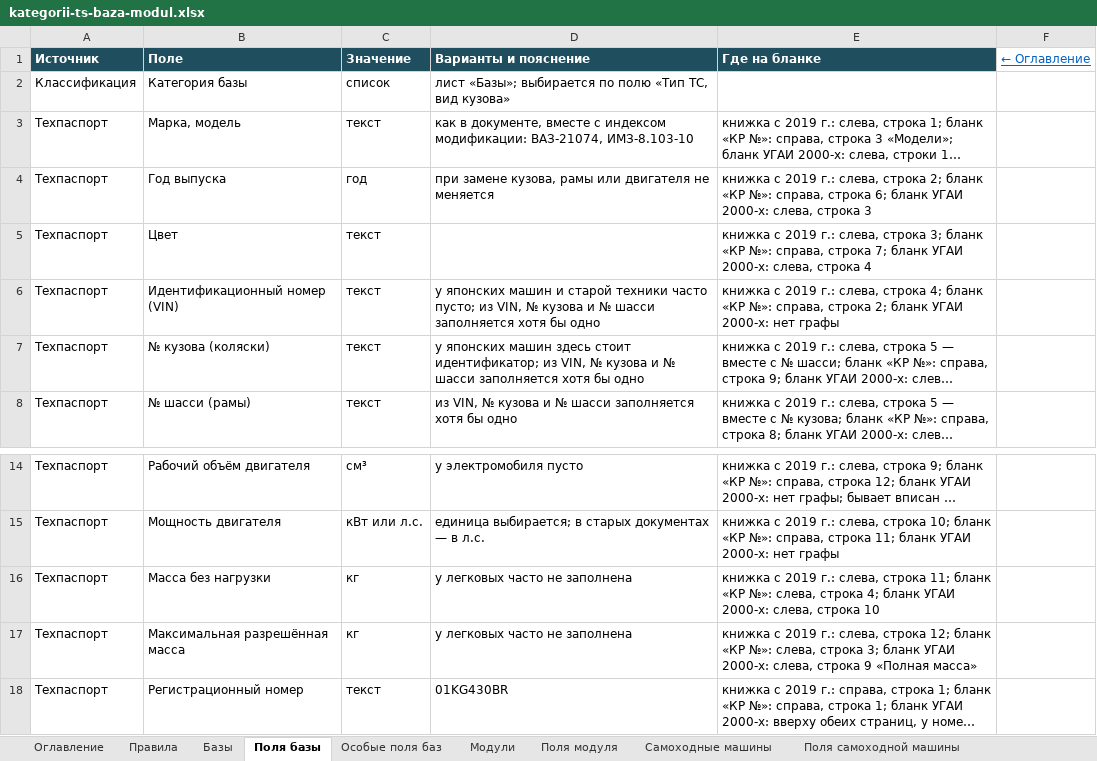
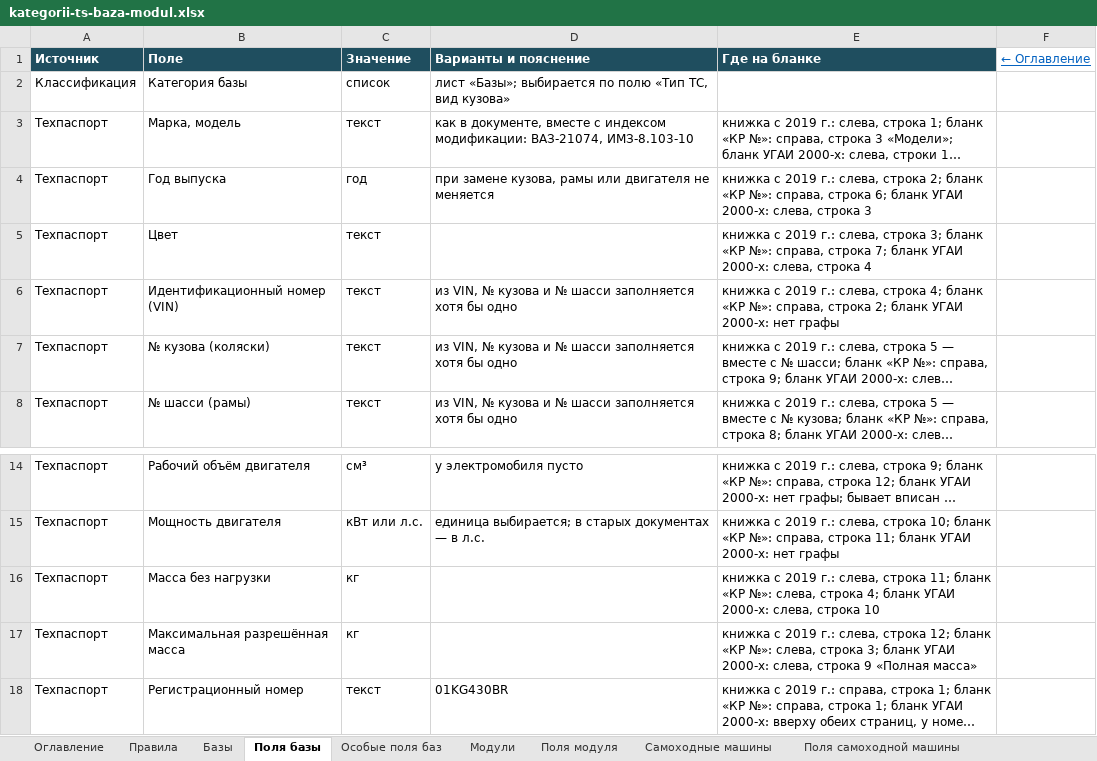
Before and after one commit to NMOsminnov-b-expert/inside, an Excel workbook: docs/kategorii-ts-baza-modul.xlsx, sheet Поля базы, drawn as a sheet; only a part is shown, gaps mark what is left out; long unchanged cells end in …; values as stored, in another font and other column widths than the file's, no borders; the diff names each change by its address in the sheet, - before the commit and + after, or states it on an @@ line.

```diff
--- a/docs/kategorii-ts-baza-modul.xlsx (sheet Поля базы)
+++ b/docs/kategorii-ts-baza-modul.xlsx (sheet Поля базы)
-D6 (Варианты и пояснение): у японских машин и старой техники часто пусто; из VIN,…
+D6 (Варианты и пояснение): из VIN,…
-D7 (Варианты и пояснение): у японских машин здесь стоит идентификатор; из VIN,…
+D7 (Варианты и пояснение): из VIN,…
-D16:D17 (Варианты и пояснение): у легковых часто не заполнена
+D16:D17 (Варианты и пояснение): (empty)
```
Also changed, not shown: 7 other files.
